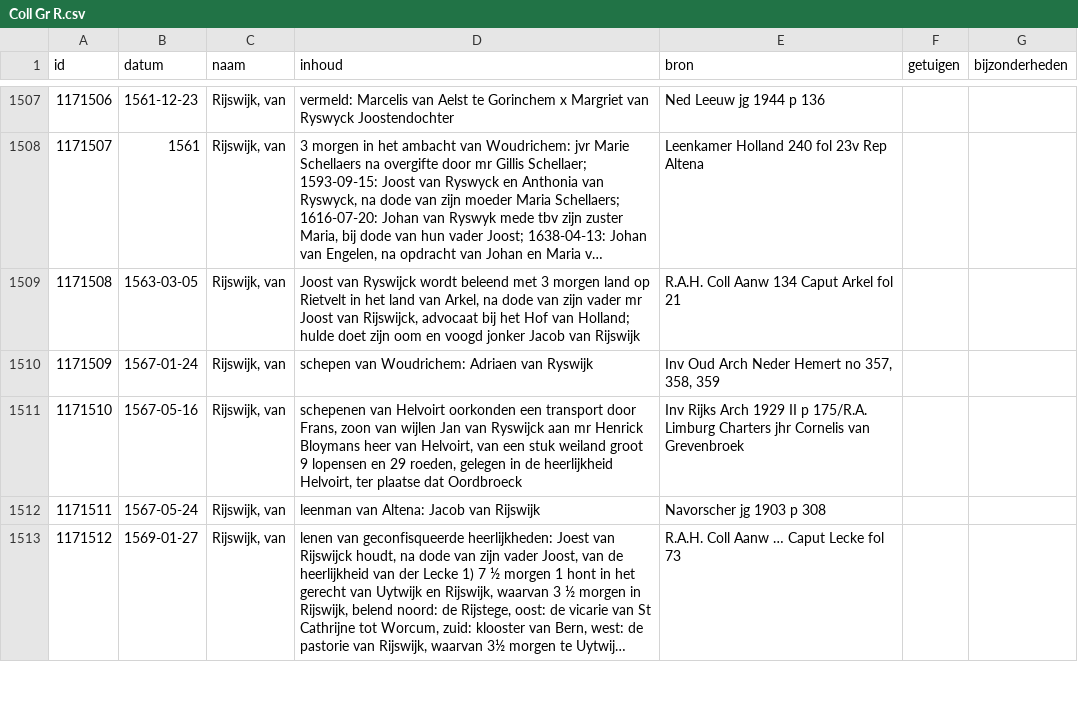
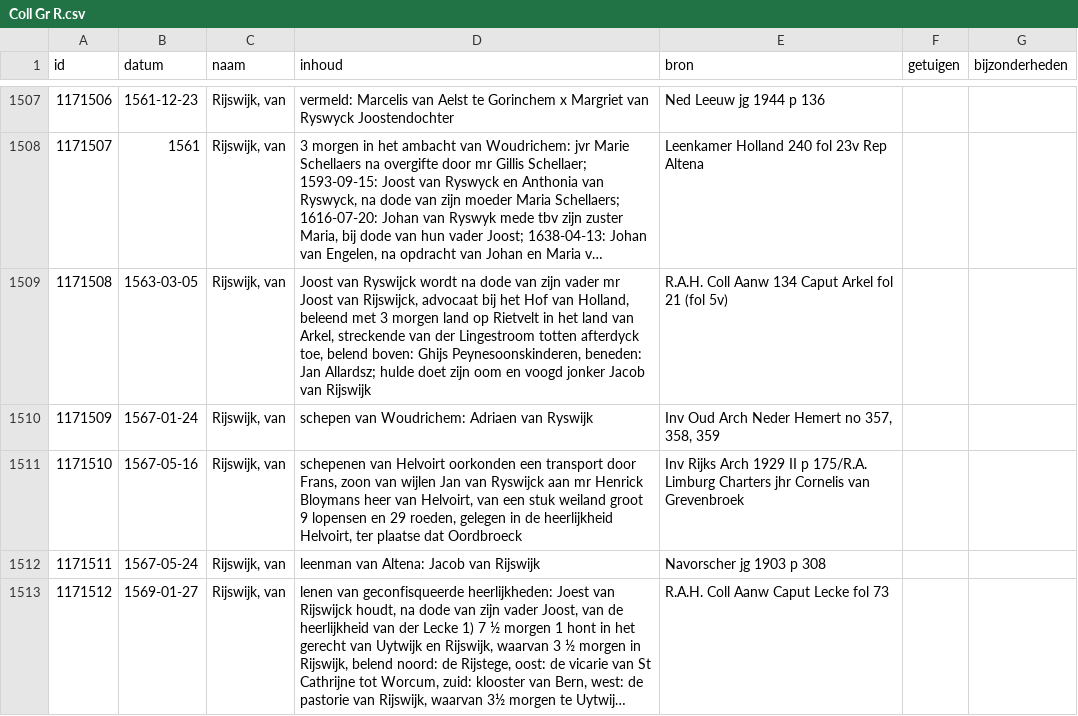
Before and after one commit to collectiegroesbeek/collectiegroesbeek-data, a CSV file: Coll Gr R.csv, drawn as a sheet; only a part is shown, gaps mark what is left out; long unchanged cells end in …; the diff covers the shown part only; the diff names each change by its address in the sheet, - before the commit and + after, or states it on an @@ line.

```diff
--- a/Coll Gr R.csv
+++ b/Coll Gr R.csv
-D1509 (inhoud): …Ryswijck wordt beleend met 3 morgen land op Rietvelt in het land van Arkel, na dode van zijn vader mr Joost van Rijswijck, advocaat bij het Hof van Holland; hulde doet…
+D1509 (inhoud): …Ryswijck wordt na dode van zijn vader mr Joost van Rijswijck, advocaat bij het Hof van Holland, beleend met 3 morgen land op Rietvelt in het land van Arkel, streckende van der Lingestroom totten afterdyck toe, belend boven: Ghijs Peynesoonskinderen, beneden: Jan Allardsz; hulde doet…
-E1509 (bron): R.A.H. Coll Aanw 134 Caput Arkel fol 21
+E1509 (bron): R.A.H. Coll Aanw 134 Caput Arkel fol 21 (fol 5v)
-E1513 (bron): R.A.H. Coll Aanw … Caput Lecke fol 73
+E1513 (bron): R.A.H. Coll Aanw Caput Lecke fol 73
```
Also changed, not shown: 7 edited cells elsewhere in this file, Coll Gr 7 Bloemendaal transportregister.csv, Coll Gr M.csv, 13 other files.
